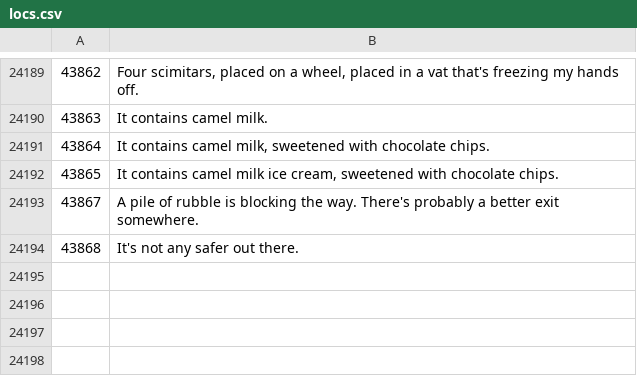
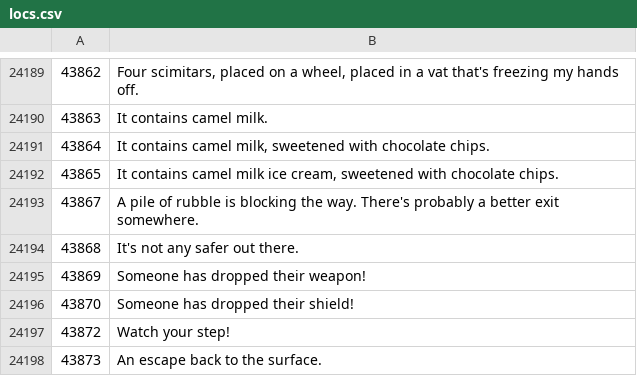
Before and after one commit to Joshua-F/osrs-examines, a CSV file: locs.csv, drawn as a sheet; only a part is shown, gaps mark what is left out; the diff names each change by its address in the sheet, - before the commit and + after, or states it on an @@ line.

Commit message:
2022-04-20

```diff
--- a/locs.csv
+++ b/locs.csv
+row 24195: 43869 | Someone has dropped their weapon!
+row 24196: 43870 | Someone has dropped their shield!
+row 24197: 43872 | Watch your step!
+row 24198: 43873 | An escape back to the surface.
```
